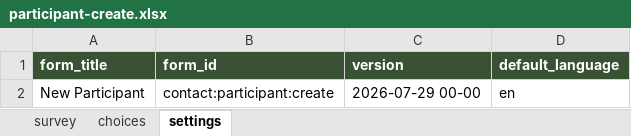
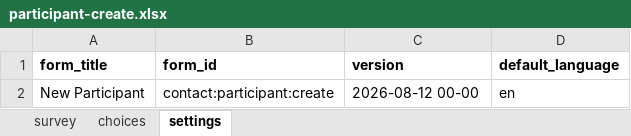
Before and after one commit to donthireddysaivarshini/satoruemr, an Excel workbook: forms/contact/participant-create.xlsx, sheet settings, drawn as a sheet; values as stored, in another font and other column widths than the file's, no borders; the diff names each change by its address in the sheet, - before the commit and + after, or states it on an @@ line.

```diff
--- a/forms/contact/participant-create.xlsx (sheet settings)
+++ b/forms/contact/participant-create.xlsx (sheet settings)
@@ A1:D1 fill: #3A5234 → none, text colour: #FFFFFF → black @@
-C2 (version): 2026-07-29 00-00
+C2 (version): 2026-08-12 00-00
```
Also changed, not shown: sheet survey, sheet choices, forms/contact/participant-edit.xlsx, forms/contact/screening_camp-create.xlsx, 33 other files.
